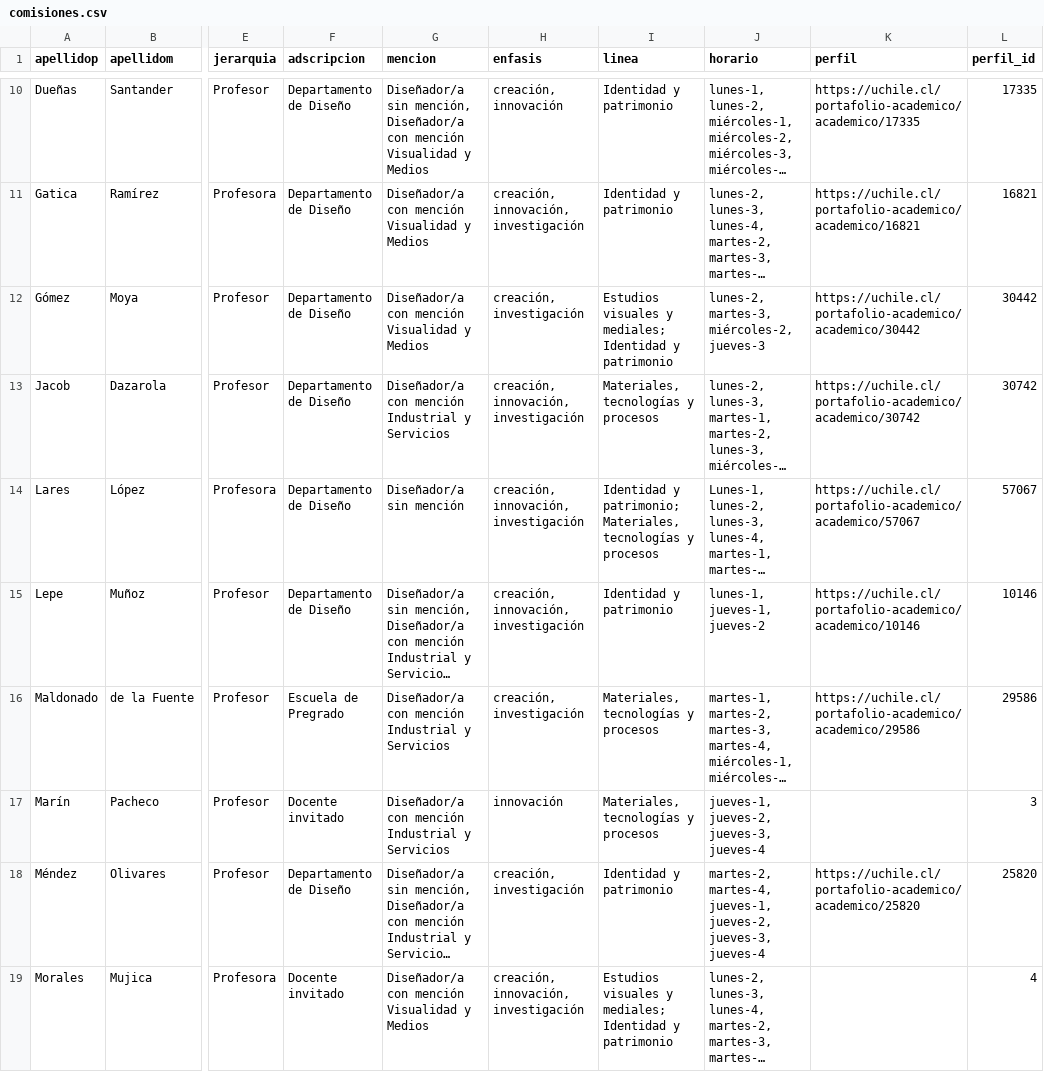
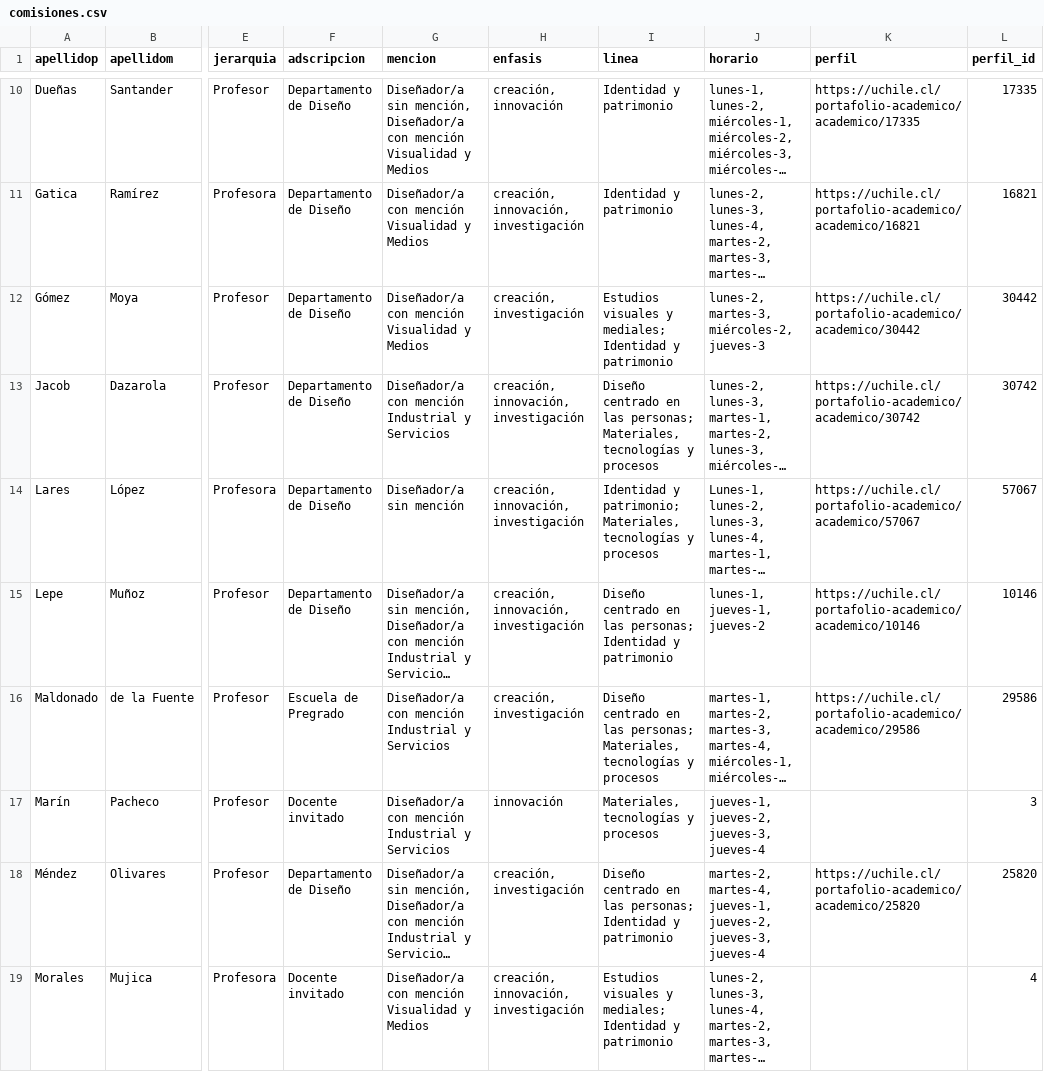
Before and after one commit to disenoUChile/titulo, a CSV file: data/comisiones.csv, drawn as a sheet; only a part is shown, gaps mark what is left out; long unchanged cells end in …; the diff covers the shown part only; the diff names each change by its address in the sheet, - before the commit and + after, or states it on an @@ line.

Commit message:
Add files via upload

```diff
--- a/data/comisiones.csv
+++ b/data/comisiones.csv
-I13 (linea): Materiales, tecnologías…
+I13 (linea): Diseño centrado en las personas; Materiales, tecnologías…
-I15 (linea): Identidad y patrimonio
+I15 (linea): Diseño centrado en las personas; Identidad y patrimonio
-I16 (linea): Materiales, tecnologías…
+I16 (linea): Diseño centrado en las personas; Materiales, tecnologías…
-I18 (linea): Identidad y patrimonio
+I18 (linea): Diseño centrado en las personas; Identidad y patrimonio
```
Also changed, not shown: 8 edited cells elsewhere in this file.
